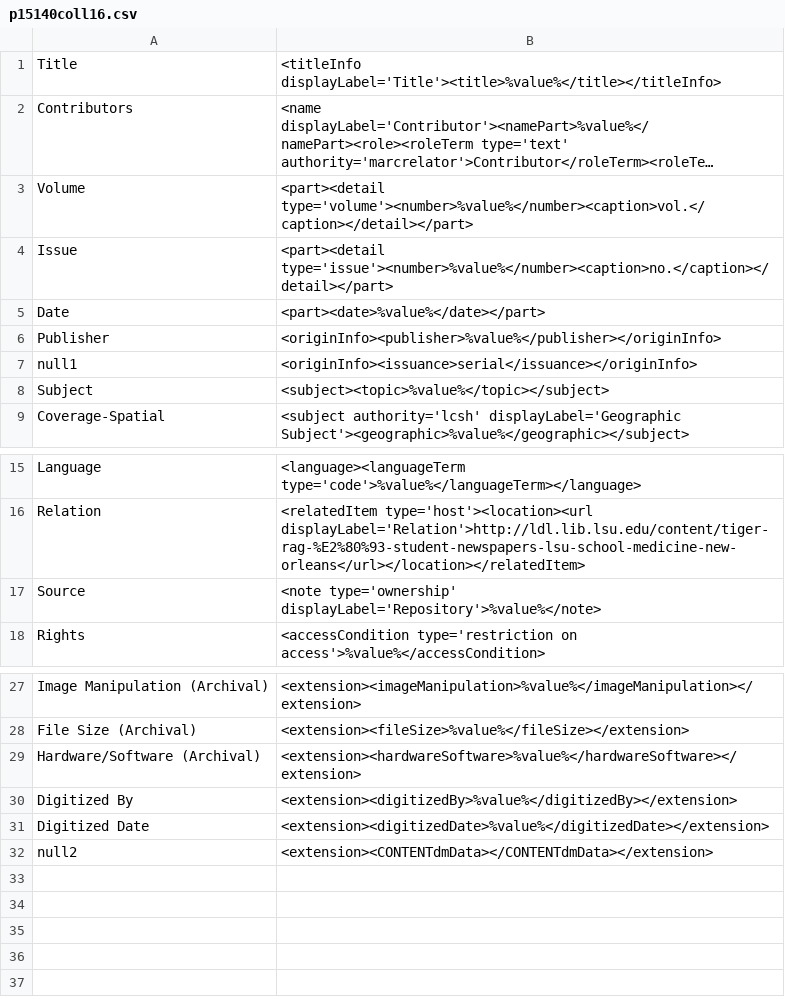
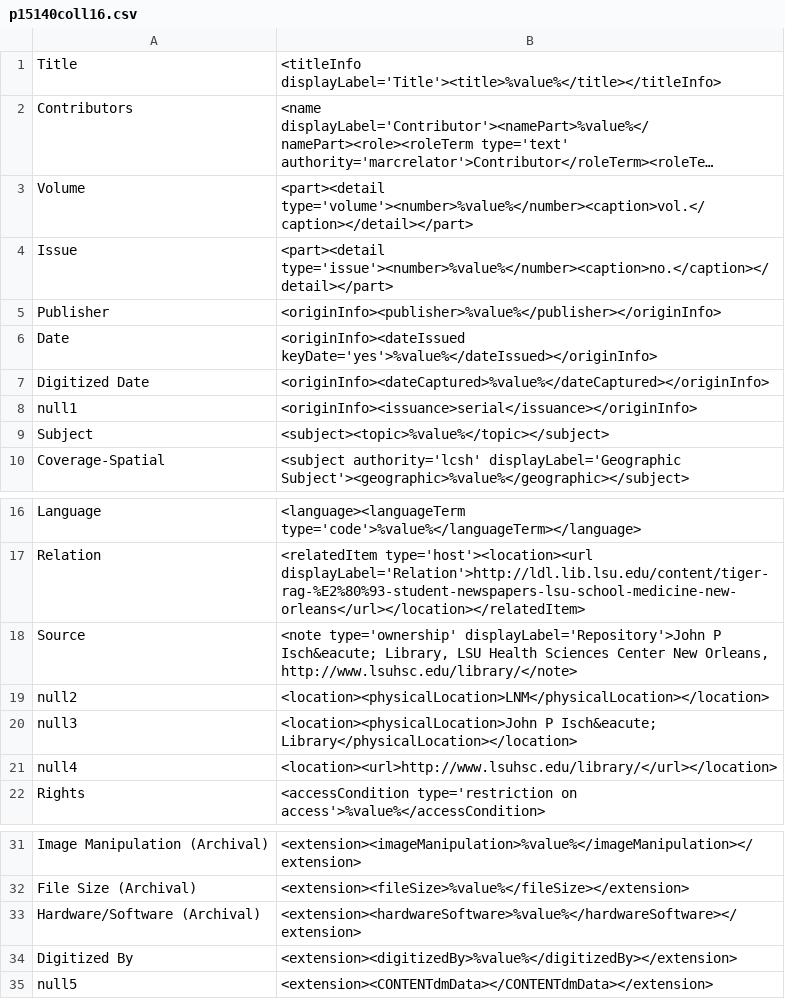
Before and after one commit to MarcusBarnes/mik, a CSV file: extras/lsu/mappings_files/p15140coll16.csv, drawn as a sheet; only a part is shown, gaps mark what is left out; long unchanged cells end in ….

Commit message:
corrections and added location info

```diff
--- a/extras/lsu/mappings_files/p15140coll16.csv
+++ b/extras/lsu/mappings_files/p15140coll16.csv
@@ -4,4 +4,5 @@ Volume,"<part><detail type='volume'><number>%value%</number><caption>vol.</capti
 Issue,"<part><detail type='issue'><number>%value%</number><caption>no.</caption></detail></part>"
-Date,"<part><date>%value%</date></part>"
 Publisher,"<originInfo><publisher>%value%</publisher></originInfo>"
+Date,"<originInfo><dateIssued keyDate='yes'>%value%</dateIssued></originInfo>"
+Digitized Date,"<originInfo><dateCaptured>%value%</dateCaptured></originInfo>"
 null1,"<originInfo><issuance>serial</issuance></originInfo>"
@@ -16,3 +17,6 @@ Language,"<language><languageTerm type='code'>%value%</languageTerm></language>"
 Relation,"<relatedItem type='host'><location><url displayLabel='Relation'>http://ldl.lib.lsu.edu/content/tiger-rag-%E2%80%93-student-newspapers-lsu-school-medicine-new-orleans</url></location></relatedItem>"
-Source,"<note type='ownership' displayLabel='Repository'>%value%</note>"
+Source,"<note type='ownership' displayLabel='Repository'>John P Isch&eacute; Library, LSU Health Sciences Center New Orleans, http://www.lsuhsc.edu/library/</note>"
+null2,"<location><physicalLocation>LNM</physicalLocation></location>"
+null3,"<location><physicalLocation>John P Isch&eacute; Library</physicalLocation></location>"
+null4,"<location><url>http://www.lsuhsc.edu/library/</url></location>"
 Rights,"<accessCondition type='restriction on access'>%value%</accessCondition>"
@@ -30,3 +34,2 @@ Hardware/Software (Archival),"<extension><hardwareSoftware>%value%</hardwareSoft
 Digitized By,"<extension><digitizedBy>%value%</digitizedBy></extension>"
-Digitized Date,"<extension><digitizedDate>%value%</digitizedDate></extension>"
-null2,"<extension><CONTENTdmData></CONTENTdmData></extension>"
+null5,"<extension><CONTENTdmData></CONTENTdmData></extension>"
```
